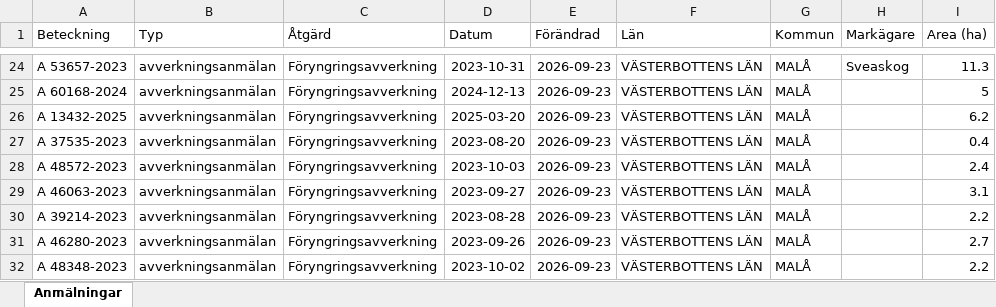
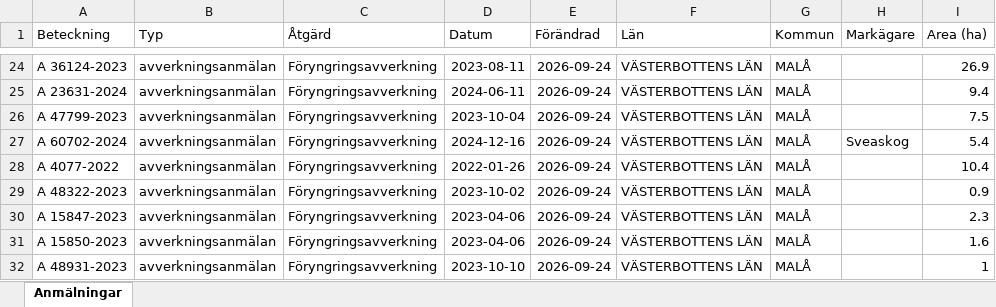
Before and after one commit to klasma/Logging_2418, an Excel workbook: Översikt MALÅ.xlsx, sheet Anmälningar, drawn as a sheet; only a part is shown, gaps mark what is left out; values as stored, in another font and other column widths than the file's, no borders; the diff covers the shown part only; the diff names each change by its address in the sheet, - before the commit and + after, or states it on an @@ line.

```diff
--- a/Översikt MALÅ.xlsx (sheet Anmälningar)
+++ b/Översikt MALÅ.xlsx (sheet Anmälningar)
-A24 (Beteckning): A 53657-2023
+A24 (Beteckning): A 36124-2023
-D24 (Datum): 2023-10-31
+D24 (Datum): 2023-08-11
-E24:E32 (Förändrad): 2026-09-23
+E24:E32 (Förändrad): 2026-09-24
-H24 (Markägare): Sveaskog
+H24 (Markägare): (empty)
-I24 (Area (ha)): 11.3
+I24 (Area (ha)): 26.9
-A25 (Beteckning): A 60168-2024
+A25 (Beteckning): A 23631-2024
-D25 (Datum): 2024-12-13
+D25 (Datum): 2024-06-11
-I25 (Area (ha)): 5
+I25 (Area (ha)): 9.4
-A26 (Beteckning): A 13432-2025
+A26 (Beteckning): A 47799-2023
-D26 (Datum): 2025-03-20
+D26 (Datum): 2023-10-04
-I26 (Area (ha)): 6.2
+I26 (Area (ha)): 7.5
-A27 (Beteckning): A 37535-2023
+A27 (Beteckning): A 60702-2024
-D27 (Datum): 2023-08-20
+D27 (Datum): 2024-12-16
-H27 (Markägare): (empty)
+H27 (Markägare): Sveaskog
-I27 (Area (ha)): 0.4
+I27 (Area (ha)): 5.4
-A28 (Beteckning): A 48572-2023
+A28 (Beteckning): A 4077-2022
-D28 (Datum): 2023-10-03
+D28 (Datum): 2022-01-26
-I28 (Area (ha)): 2.4
+I28 (Area (ha)): 10.4
-A29 (Beteckning): A 46063-2023
+A29 (Beteckning): A 48322-2023
-D29 (Datum): 2023-09-27
+D29 (Datum): 2023-10-02
-I29 (Area (ha)): 3.1
+I29 (Area (ha)): 0.9
-A30 (Beteckning): A 39214-2023
+A30 (Beteckning): A 15847-2023
-D30 (Datum): 2023-08-28
+D30 (Datum): 2023-04-06
-I30 (Area (ha)): 2.2
+I30 (Area (ha)): 2.3
-A31 (Beteckning): A 46280-2023
+A31 (Beteckning): A 15850-2023
-D31 (Datum): 2023-09-26
+D31 (Datum): 2023-04-06
-I31 (Area (ha)): 2.7
+I31 (Area (ha)): 1.6
-A32 (Beteckning): A 48348-2023
+A32 (Beteckning): A 48931-2023
-D32 (Datum): 2023-10-02
+D32 (Datum): 2023-10-10
-I32 (Area (ha)): 2.2
+I32 (Area (ha)): 1
```
Also changed, not shown: 1522 edited cells elsewhere in this sheet, artfynd/A 35181-2026 artfynd.xlsx, artfynd/A 41330-2024 artfynd.xlsx, 53 other files.
